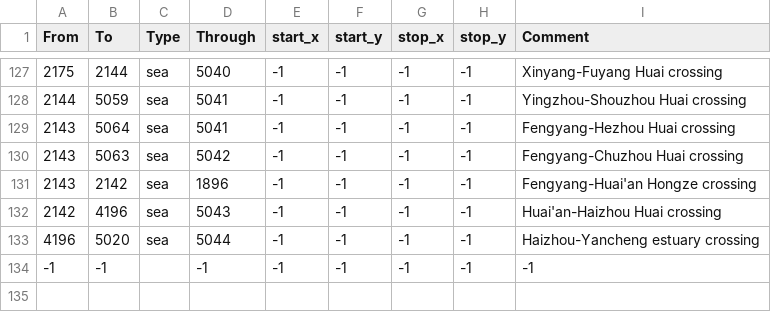
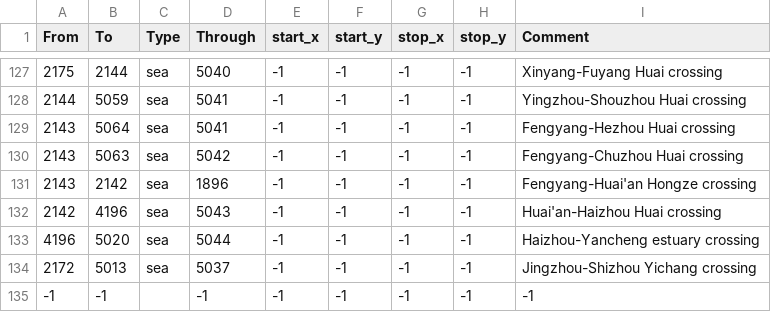
Before and after one commit to Aaronzhang11/EU4-Guangdong-Independent-Mod, a CSV file: guangdong_independent_practice/map/adjacencies.csv, drawn as a sheet; only a part is shown, gaps mark what is left out.

```diff
--- a/guangdong_independent_practice/map/adjacencies.csv
+++ b/guangdong_independent_practice/map/adjacencies.csv
@@ -133,2 +133,3 @@ From;To;Type;Through;start_x;start_y;stop_x;stop_y;Comment
 4196;5020;sea;5044;-1;-1;-1;-1;Haizhou-Yancheng estuary crossing
+2172;5013;sea;5037;-1;-1;-1;-1;Jingzhou-Shizhou Yichang crossing
 -1;-1;;-1;-1;-1;-1;-1;-1;
```
Also changed, not shown: 8 other files.
